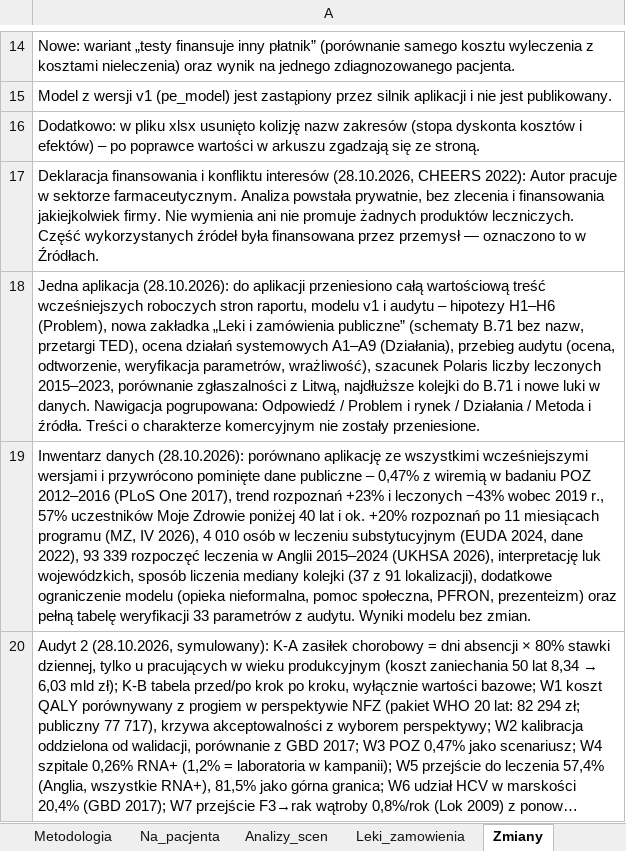
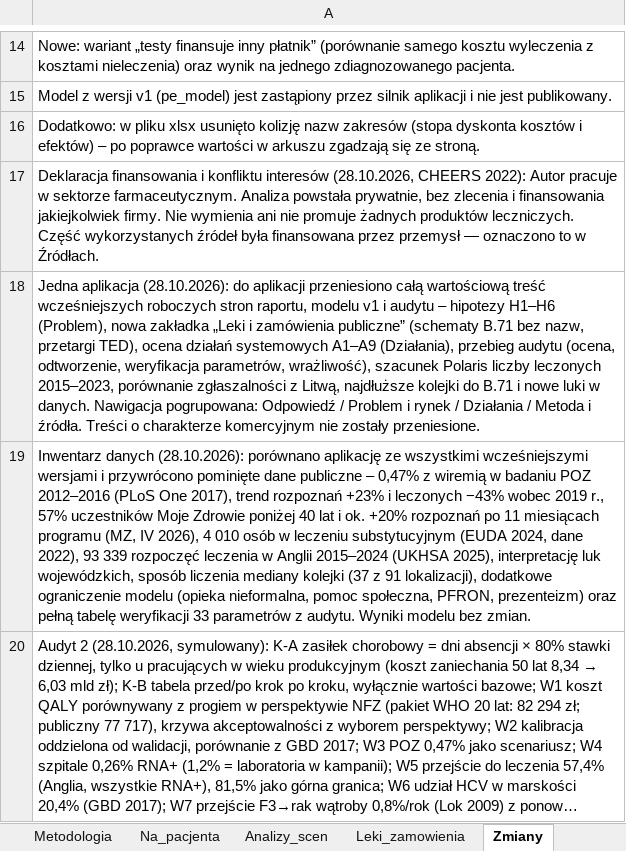
Before and after one commit to damiangrok5-droid/hcv-koszt-zaniechania, an Excel workbook: pobierz/hcv_model_inwestycji.xlsx, sheet Zmiany, drawn as a sheet; only a part is shown, gaps mark what is left out; long unchanged cells end in …; values as stored, in another font and other column widths than the file's, no borders; the diff covers the shown part only; the diff names each change by its address in the sheet, - before the commit and + after, or states it on an @@ line.

```diff
--- a/pobierz/hcv_model_inwestycji.xlsx (sheet Zmiany)
+++ b/pobierz/hcv_model_inwestycji.xlsx (sheet Zmiany)
-A19: …2015–2024 (UKHSA 2026), interpretację luk…
+A19: …2015–2024 (UKHSA 2025), interpretację luk…
```
Also changed, not shown: 1 added row and 1 edited cell elsewhere in this sheet, sheet PSA_wyniki, sheet L_I4, sheet L_S0, sheet L_S1, sheet L_V1, sheet L_I5, 14 more sheets, 3 other files.
